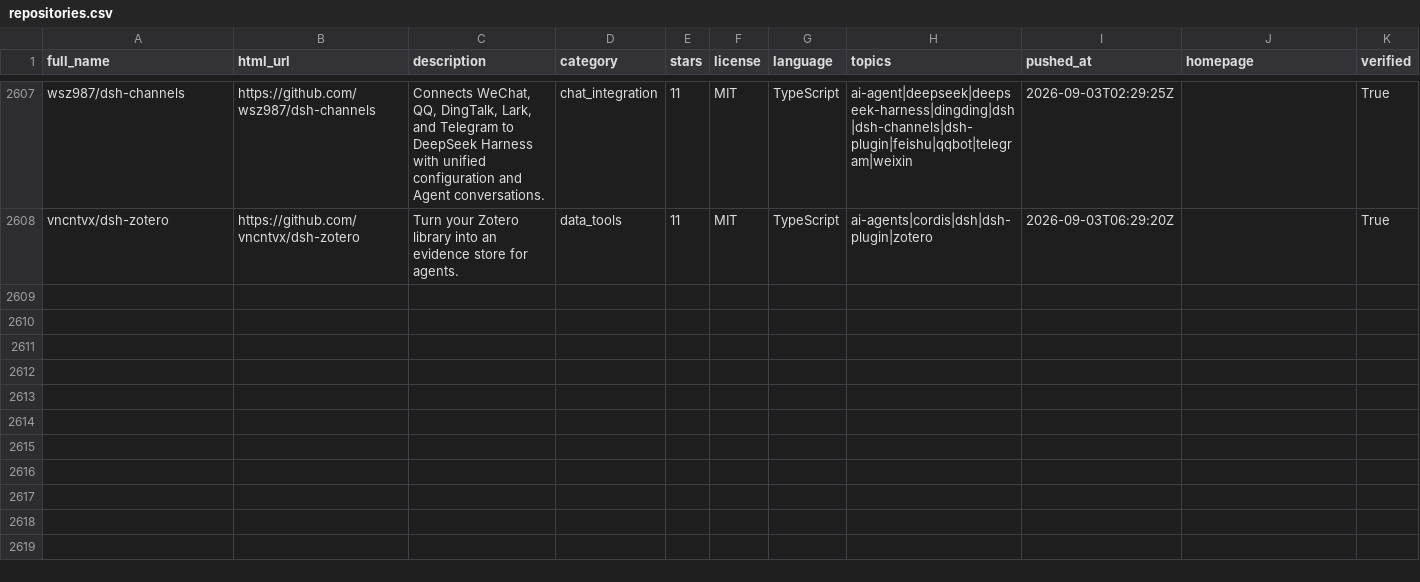
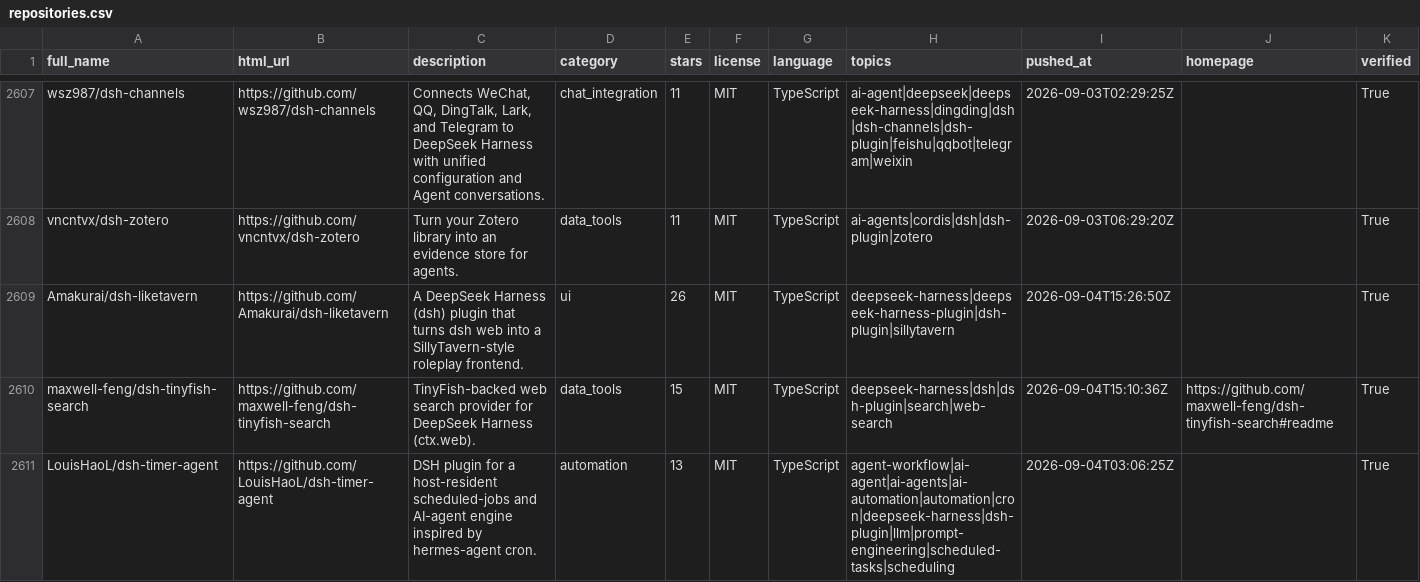
Before and after one commit to cccakeee/awesome-dsh-plugins, a CSV file: data/repositories.csv, drawn as a sheet; only a part is shown, gaps mark what is left out; rows hold the shown columns only; the diff covers the shown part only; the diff names each change by its address in the sheet, - before the commit and + after, or states it on an @@ line.

Commit message:
Refresh DSH plugin topic catalog

```diff
--- a/data/repositories.csv
+++ b/data/repositories.csv
+row 2609: Amakurai/dsh-liketavern | https://github.com/Amakurai/dsh-liketavern | A DeepSeek Harness (dsh) plugin that turns dsh web into a SillyTavern-style roleplay frontend. | ui | 26 | MIT | TypeScript | deepseek-harness|deepseek-harness-plugin|dsh-plugin|sillytavern | 2026-09-04T15:26:50Z |  | True
+row 2610: maxwell-feng/dsh-tinyfish-search | https://github.com/maxwell-feng/dsh-tinyfish-search | TinyFish-backed web search provider for DeepSeek Harness (ctx.web). | data_tools | 15 | MIT | TypeScript | deepseek-harness|dsh|dsh-plugin|search|web-search | 2026-09-04T15:10:36Z | https://github.com/maxwell-feng/dsh-tinyfish-search#readme | True
+row 2611: LouisHaoL/dsh-timer-agent | https://github.com/LouisHaoL/dsh-timer-agent | DSH plugin for a host-resident scheduled-jobs and AI-agent engine inspired by hermes-agent cron. | automation | 13 | MIT | TypeScript | agent-workflow|ai-agent|ai-agents|ai-automation|automation|cron|deepseek-harness|dsh-plugin|llm|prompt-engineering|scheduled-tasks|scheduling | 2026-09-04T03:06:25Z |  | True
```
Also changed, not shown: 8 added rows elsewhere in this file, data/dsh-plugin-topic-candidates.csv, 18 other files.
